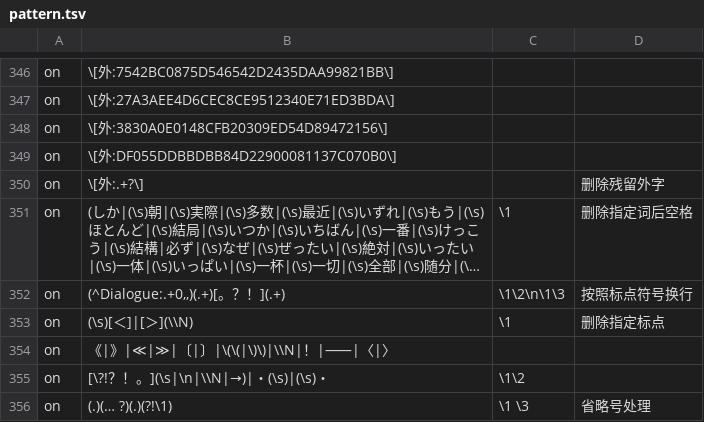
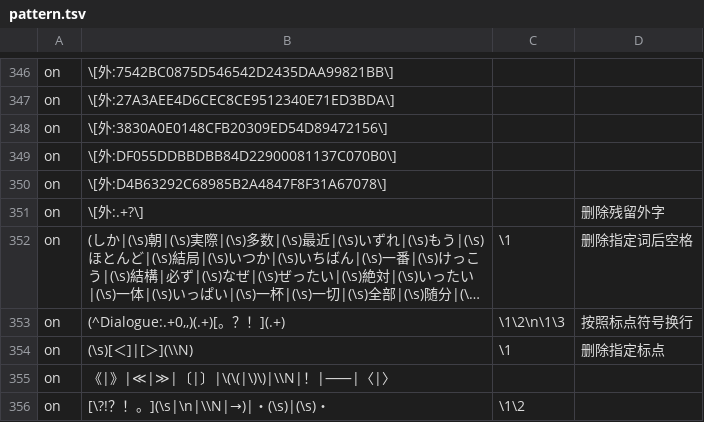
Before and after one commit to Nekomoekissaten-SUB/nekomoe-jp-formatter, a TSV file: dist/pattern.tsv, drawn as a sheet; only a part is shown, gaps mark what is left out; the shorter side is filled out with more unchanged rows; long unchanged cells end in …; the diff names each change by its address in the sheet, - before the commit and + after, or states it on an @@ line.

Commit message:
外字追加

```diff
--- a/dist/pattern.tsv
+++ b/dist/pattern.tsv
+row 350: on | \[外:D4B63292C68985B2A4847F8F31A67078\]
```
